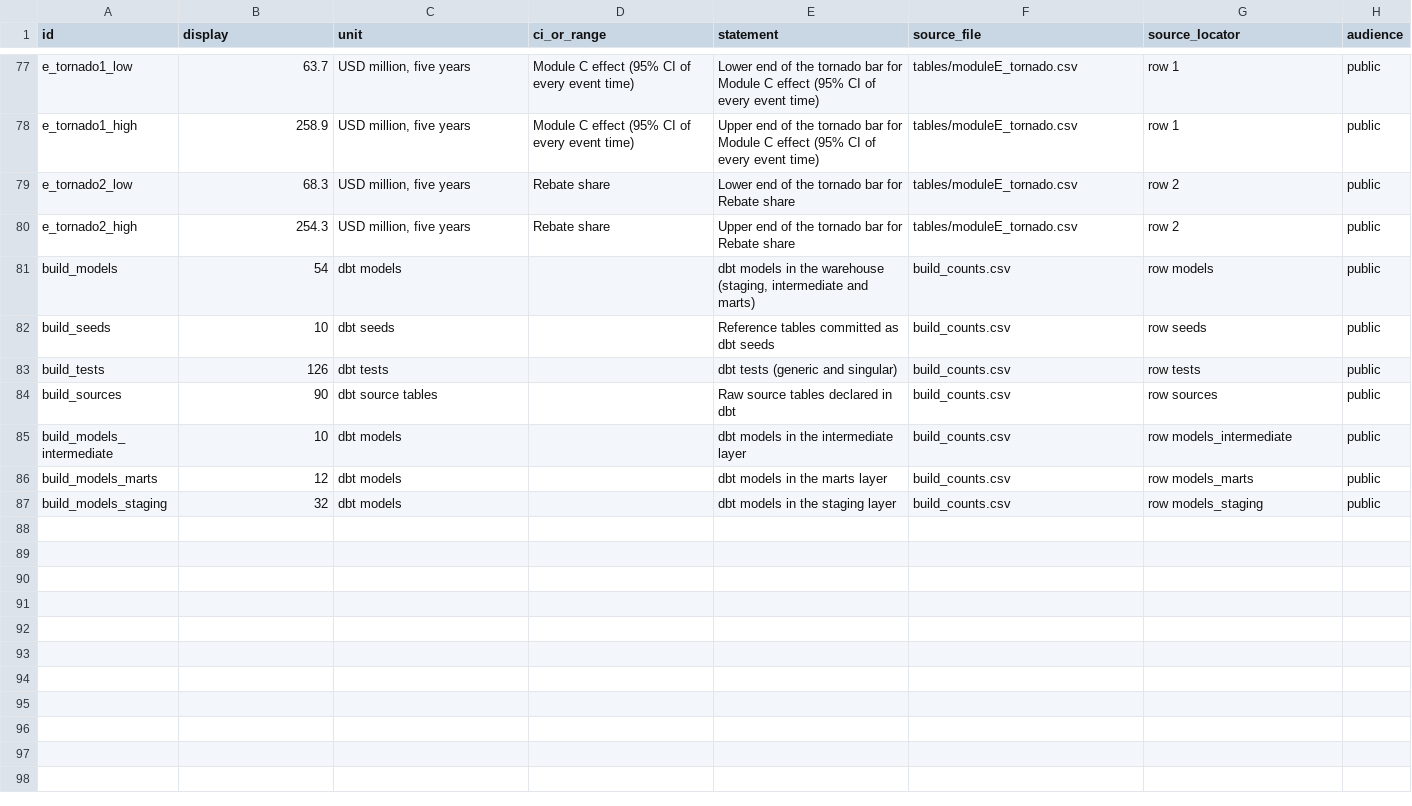
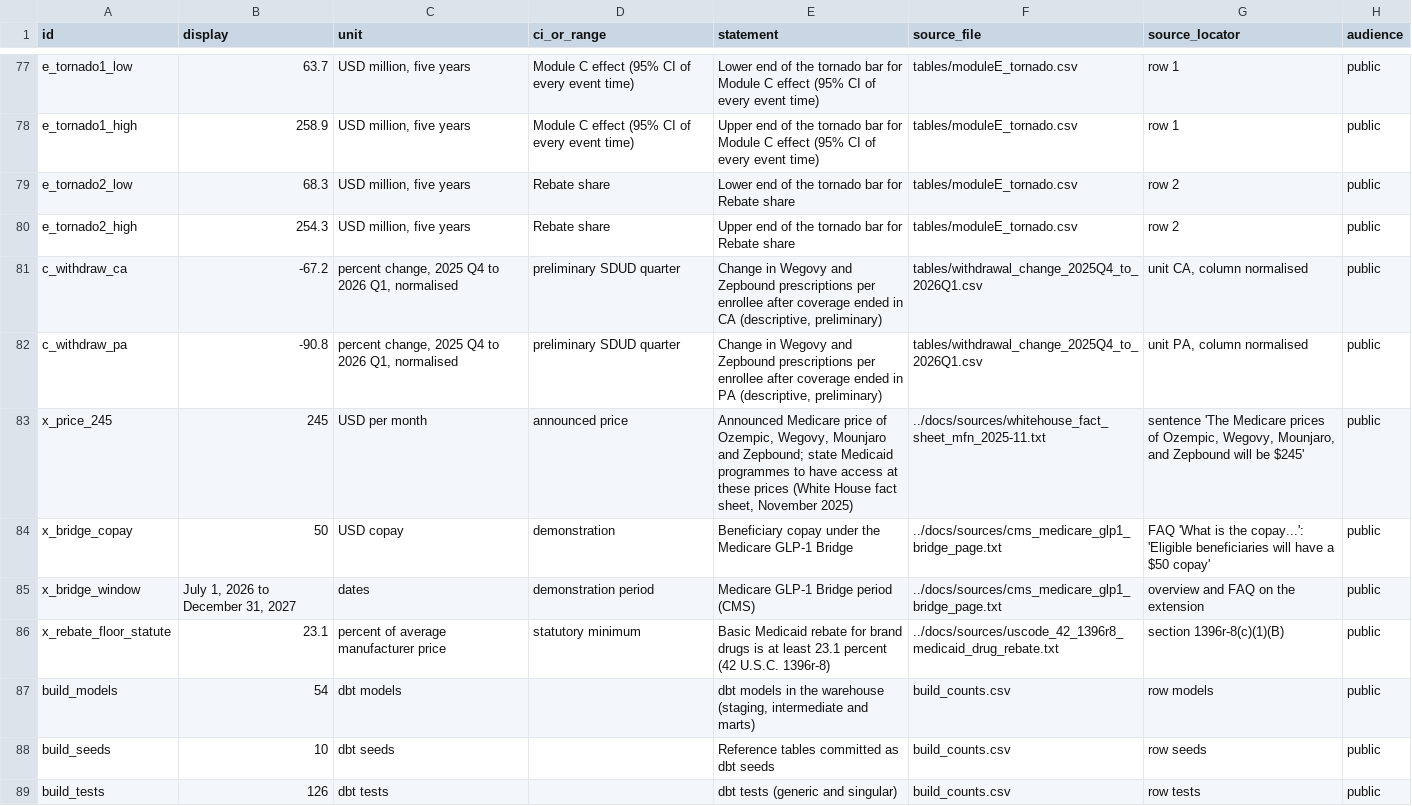
Before and after one commit to erickyegon/incretin-access-value, a CSV file: analysis/outputs/key_numbers.csv, drawn as a sheet; only a part is shown, gaps mark what is left out; the shorter side is filled out with more unchanged rows; the diff names each change by its address in the sheet, - before the commit and + after, or states it on an @@ line.

```diff
--- a/analysis/outputs/key_numbers.csv
+++ b/analysis/outputs/key_numbers.csv
+row 81: c_withdraw_ca | -67.2 | percent change, 2025 Q4 to 2026 Q1, normalised | preliminary SDUD quarter | Change in Wegovy and Zepbound prescriptions per enrollee after coverage ended in CA (descriptive, preliminary) | tables/withdrawal_change_2025Q4_to_2026Q1.csv | unit CA, column normalised | public
+row 82: c_withdraw_pa | -90.8 | percent change, 2025 Q4 to 2026 Q1, normalised | preliminary SDUD quarter | Change in Wegovy and Zepbound prescriptions per enrollee after coverage ended in PA (descriptive, preliminary) | tables/withdrawal_change_2025Q4_to_2026Q1.csv | unit PA, column normalised | public
+row 83: x_price_245 | 245 | USD per month | announced price | Announced Medicare price of Ozempic, Wegovy, Mounjaro and Zepbound; state Medicaid programmes to have access at these prices (White House fact sheet, November 2025) | ../docs/sources/whitehouse_fact_sheet_mfn_2025-11.txt | sentence 'The Medicare prices of Ozempic, Wegovy, Mounjaro, and Zepbound will be $245' | public
+row 84: x_bridge_copay | 50 | USD copay | demonstration | Beneficiary copay under the Medicare GLP-1 Bridge | ../docs/sources/cms_medicare_glp1_bridge_page.txt | FAQ 'What is the copay...': 'Eligible beneficiaries will have a $50 copay' | public
+row 85: x_bridge_window | July 1, 2026 to December 31, 2027 | dates | demonstration period | Medicare GLP-1 Bridge period (CMS) | ../docs/sources/cms_medicare_glp1_bridge_page.txt | overview and FAQ on the extension | public
+row 86: x_rebate_floor_statute | 23.1 | percent of average manufacturer price | statutory minimum | Basic Medicaid rebate for brand drugs is at least 23.1 percent (42 U.S.C. 1396r-8) | ../docs/sources/uscode_42_1396r8_medicaid_drug_rebate.txt | section 1396r-8(c)(1)(B) | public
```
Also changed, not shown: 11 other files.
